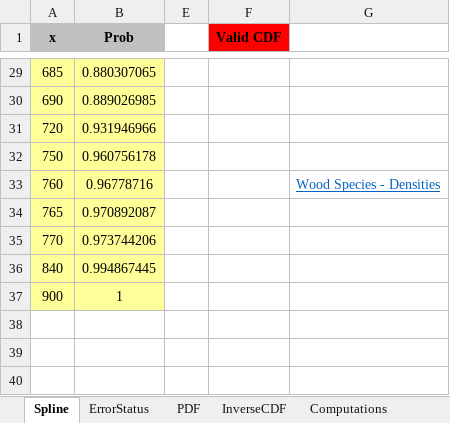
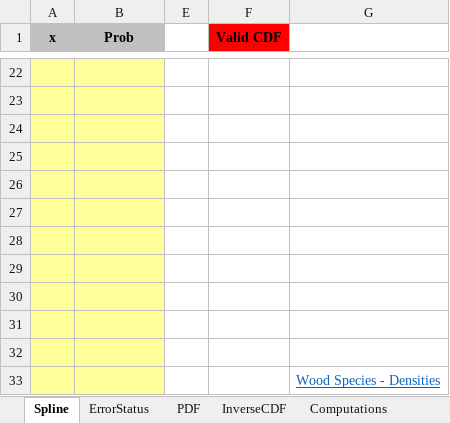
Before and after one commit to knechtarine/ASE6002_Model, an Excel workbook: CDF_WoodDensity/SplineCDF_WoodDensity_Narrow.xlsx, sheet Spline, drawn as a sheet; only a part is shown, gaps mark what is left out; values as stored, in another font and other column widths than the file's, no borders; charts and pictures and conditional formats not drawn; addresses are those after the commit; the diff covers the shown part only; the diff names each change by its address in the sheet, - before the commit and + after, or states it on an @@ line.

```diff
--- a/CDF_WoodDensity/SplineCDF_WoodDensity_Narrow.xlsx (sheet Spline)
+++ b/CDF_WoodDensity/SplineCDF_WoodDensity_Narrow.xlsx (sheet Spline)
-row 22: 685 | 0.880307065
+row 22: (empty)
-row 23: 690 | 0.889026985
+row 23: (empty)
-row 24: 720 | 0.931946966
+row 24: (empty)
-row 25: 750 | 0.960756178
+row 25: (empty)
-row 26: 760 | 0.96778716 |  |  | Wood Species - Densities
+row 26: (empty)
-row 27: 765 | 0.970892087
+row 27: (empty)
-row 28: 770 | 0.973744206
+row 28: (empty)
-row 29: 840 | 0.994867445
+row 29: (empty)
-row 30: 900 | 1
+row 30: (empty)
+row 31: (empty)
+row 32: (empty)
+row 33:  |  |  |  | Wood Species - Densities
```
Also changed, not shown: 4 added rows, 11 removed rows and 19 edited cells elsewhere in this sheet, sheet Computations, sheet InverseCDF, hidden cells, charts or pictures, cost_model/cost_model.xlsx, 35 other files.
